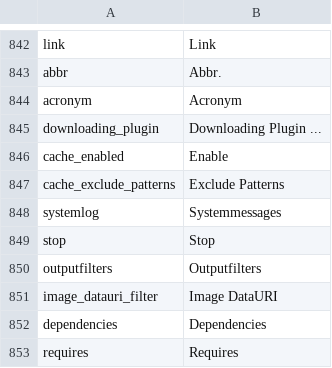
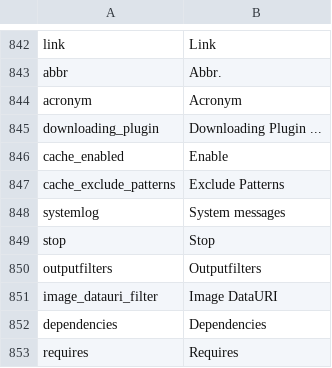
Before and after one commit to pimcore/pimcore, a CSV file: pimcore/config/texts/en.csv, drawn as a sheet; only a part is shown, gaps mark what is left out.

Commit message:
Fix German into English

```diff
--- a/pimcore/config/texts/en.csv
+++ b/pimcore/config/texts/en.csv
@@ -847,3 +847,3 @@
 "cache_exclude_patterns","Exclude Patterns"
-"systemlog","Systemmessages"
+"systemlog","System messages"
 "stop","Stop"
```
